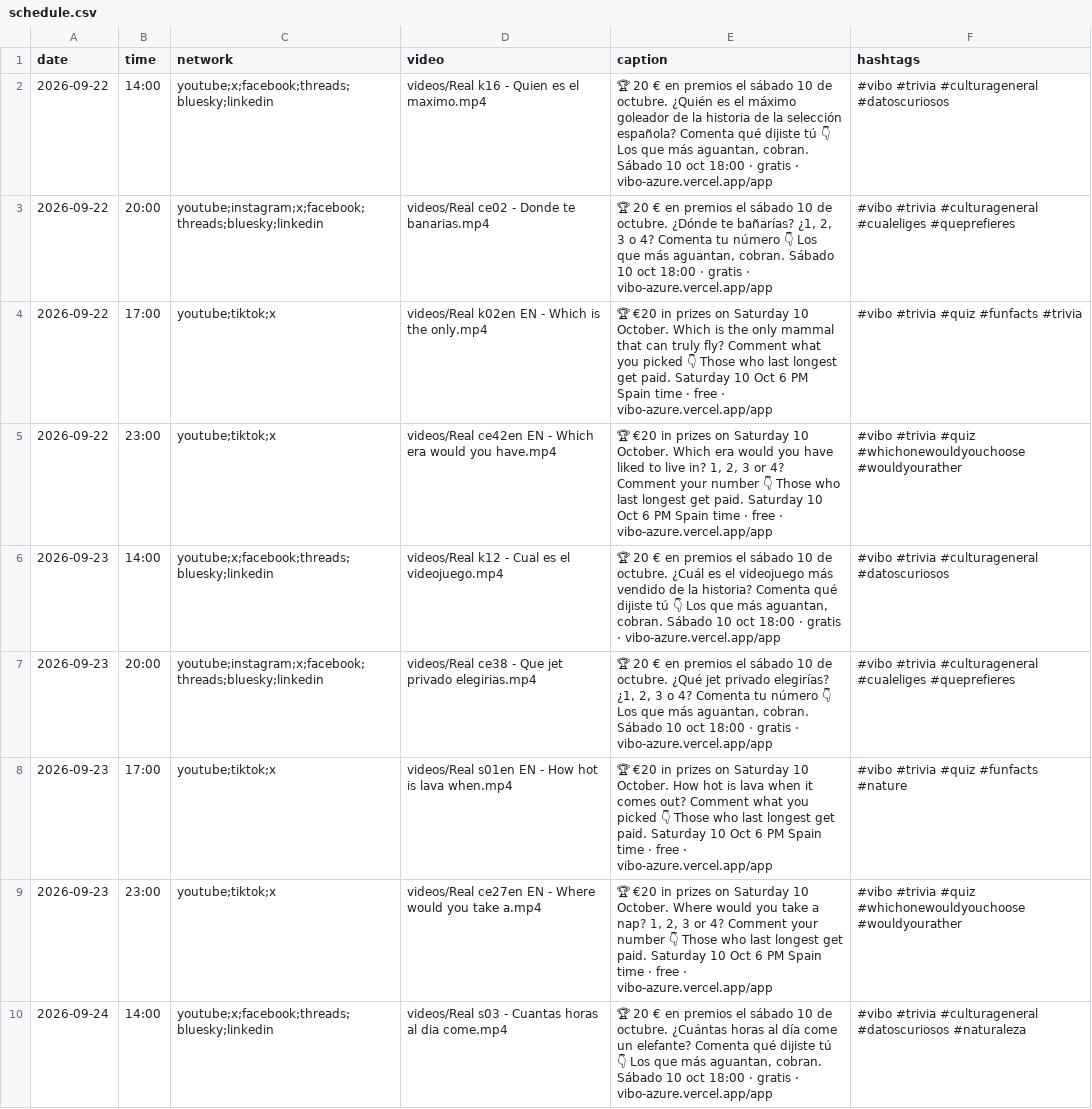
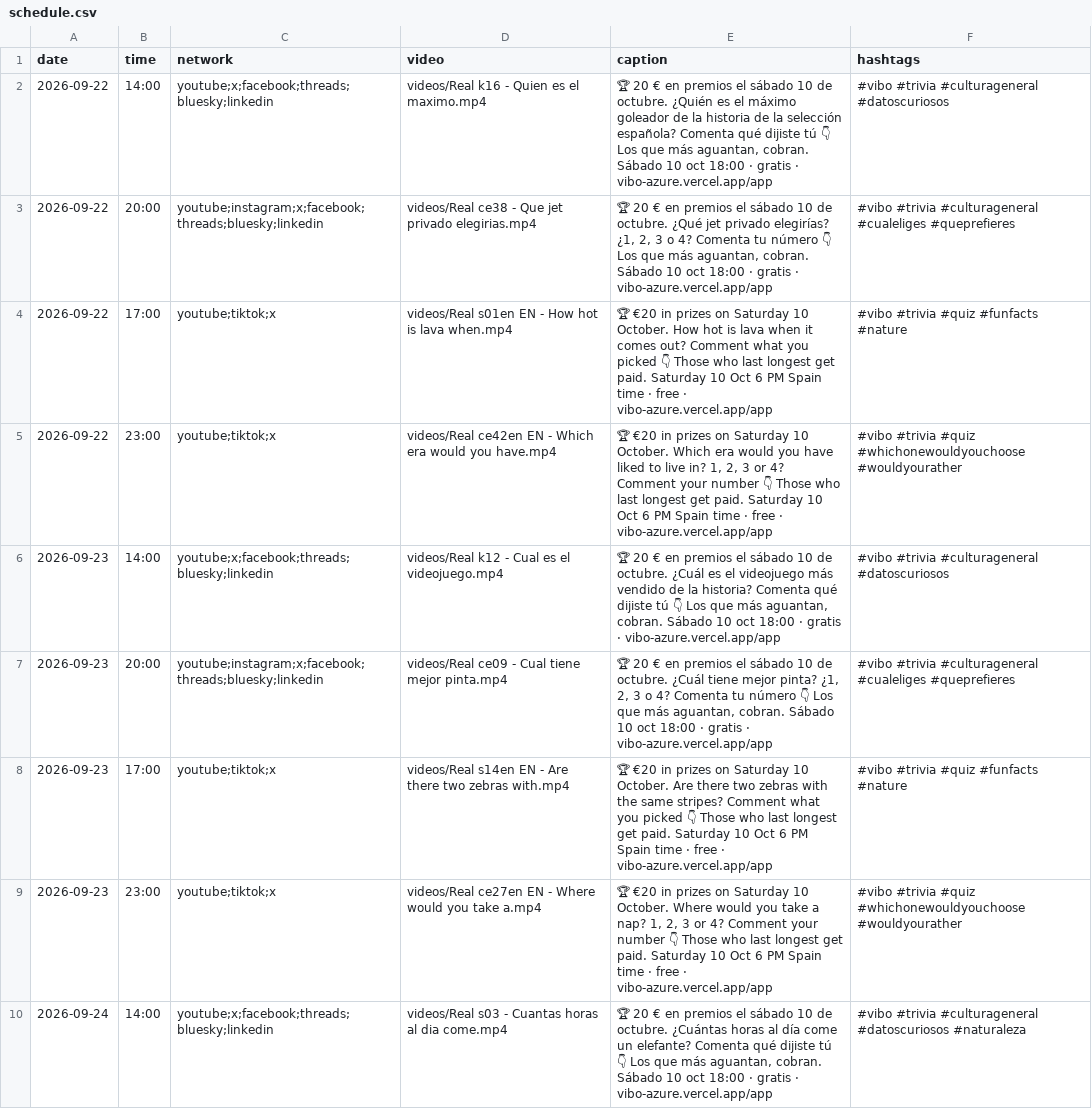
Before and after one commit to pepelu608-commits/vibo-redes, a CSV file: scripts/social/schedule.csv, drawn as a sheet; only a part is shown; the diff covers the shown part only.

Commit message:
social: registro de publicaciones

```diff
--- a/scripts/social/schedule.csv
+++ b/scripts/social/schedule.csv
@@ -2,8 +2,8 @@ date,time,network,video,caption,hashtags
 2026-09-22,14:00,youtube;x;facebook;threads;bluesky;linkedin,videos/Real k16 - Quien es el maximo.mp4,"🏆 20 € en premios el sábado 10 de octubre. ¿Quién es el máximo goleador de la historia de la selección española? Comenta qué dijiste tú 👇 Los que más aguantan, cobran. Sábado 10 oct 18:00 · gratis · vibo-azure.vercel.app/app","#vibo #trivia #culturageneral #datoscuriosos"
-2026-09-22,20:00,youtube;instagram;x;facebook;threads;bluesky;linkedin,videos/Real ce02 - Donde te banarias.mp4,"🏆 20 € en premios el sábado 10 de octubre. ¿Dónde te bañarías? ¿1, 2, 3 o 4? Comenta tu número 👇 Los que más aguantan, cobran. Sábado 10 oct 18:00 · gratis · vibo-azure.vercel.app/app","#vibo #trivia #culturageneral #cualeliges #queprefieres"
-2026-09-22,17:00,youtube;tiktok;x,videos/Real k02en EN - Which is the only.mp4,"🏆 €20 in prizes on Saturday 10 October. Which is the only mammal that can truly fly? Comment what you picked 👇 Those who last longest get paid. Saturday 10 Oct 6 PM Spain time · free · vibo-azure.vercel.app/app","#vibo #trivia #quiz #funfacts #trivia"
+2026-09-22,20:00,youtube;instagram;x;facebook;threads;bluesky;linkedin,videos/Real ce38 - Que jet privado elegirias.mp4,"🏆 20 € en premios el sábado 10 de octubre. ¿Qué jet privado elegirías? ¿1, 2, 3 o 4? Comenta tu número 👇 Los que más aguantan, cobran. Sábado 10 oct 18:00 · gratis · vibo-azure.vercel.app/app","#vibo #trivia #culturageneral #cualeliges #queprefieres"
+2026-09-22,17:00,youtube;tiktok;x,videos/Real s01en EN - How hot is lava when.mp4,"🏆 €20 in prizes on Saturday 10 October. How hot is lava when it comes out? Comment what you picked 👇 Those who last longest get paid. Saturday 10 Oct 6 PM Spain time · free · vibo-azure.vercel.app/app","#vibo #trivia #quiz #funfacts #nature"
 2026-09-22,23:00,youtube;tiktok;x,videos/Real ce42en EN - Which era would you have.mp4,"🏆 €20 in prizes on Saturday 10 October. Which era would you have liked to live in? 1, 2, 3 or 4? Comment your number 👇 Those who last longest get paid. Saturday 10 Oct 6 PM Spain time · free · vibo-azure.vercel.app/app","#vibo #trivia #quiz #whichonewouldyouchoose #wouldyourather"
 2026-09-23,14:00,youtube;x;facebook;threads;bluesky;linkedin,videos/Real k12 - Cual es el videojuego.mp4,"🏆 20 € en premios el sábado 10 de octubre. ¿Cuál es el videojuego más vendido de la historia? Comenta qué dijiste tú 👇 Los que más aguantan, cobran. Sábado 10 oct 18:00 · gratis · vibo-azure.vercel.app/app","#vibo #trivia #culturageneral #datoscuriosos"
-2026-09-23,20:00,youtube;instagram;x;facebook;threads;bluesky;linkedin,videos/Real ce38 - Que jet privado elegirias.mp4,"🏆 20 € en premios el sábado 10 de octubre. ¿Qué jet privado elegirías? ¿1, 2, 3 o 4? Comenta tu número 👇 Los que más aguantan, cobran. Sábado 10 oct 18:00 · gratis · vibo-azure.vercel.app/app","#vibo #trivia #culturageneral #cualeliges #queprefieres"
-2026-09-23,17:00,youtube;tiktok;x,videos/Real s01en EN - How hot is lava when.mp4,"🏆 €20 in prizes on Saturday 10 October. How hot is lava when it comes out? Comment what you picked 👇 Those who last longest get paid. Saturday 10 Oct 6 PM Spain time · free · vibo-azure.vercel.app/app","#vibo #trivia #quiz #funfacts #nature"
+2026-09-23,20:00,youtube;instagram;x;facebook;threads;bluesky;linkedin,videos/Real ce09 - Cual tiene mejor pinta.mp4,"🏆 20 € en premios el sábado 10 de octubre. ¿Cuál tiene mejor pinta? ¿1, 2, 3 o 4? Comenta tu número 👇 Los que más aguantan, cobran. Sábado 10 oct 18:00 · gratis · vibo-azure.vercel.app/app","#vibo #trivia #culturageneral #cualeliges #queprefieres"
+2026-09-23,17:00,youtube;tiktok;x,videos/Real s14en EN - Are there two zebras with.mp4,"🏆 €20 in prizes on Saturday 10 October. Are there two zebras with the same stripes? Comment what you picked 👇 Those who last longest get paid. Saturday 10 Oct 6 PM Spain time · free · vibo-azure.vercel.app/app","#vibo #trivia #quiz #funfacts #nature"
 2026-09-23,23:00,youtube;tiktok;x,videos/Real ce27en EN - Where would you take a.mp4,"🏆 €20 in prizes on Saturday 10 October. Where would you take a nap? 1, 2, 3 or 4? Comment your number 👇 Those who last longest get paid. Saturday 10 Oct 6 PM Spain time · free · vibo-azure.vercel.app/app","#vibo #trivia #quiz #whichonewouldyouchoose #wouldyourather"
```
Also changed, not shown: 113 edited cells elsewhere in this file, 1 other file.
